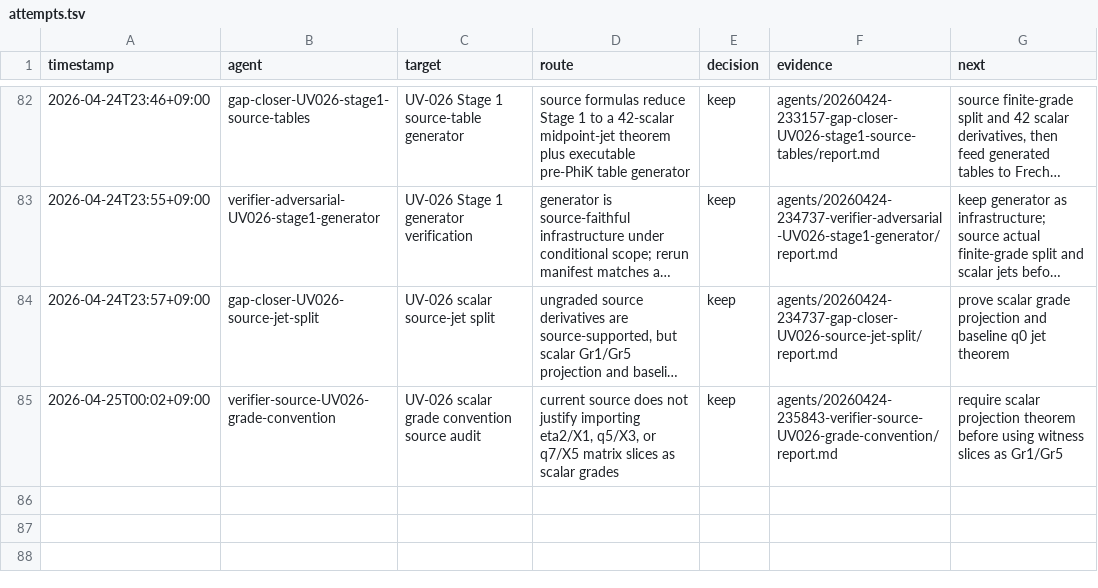
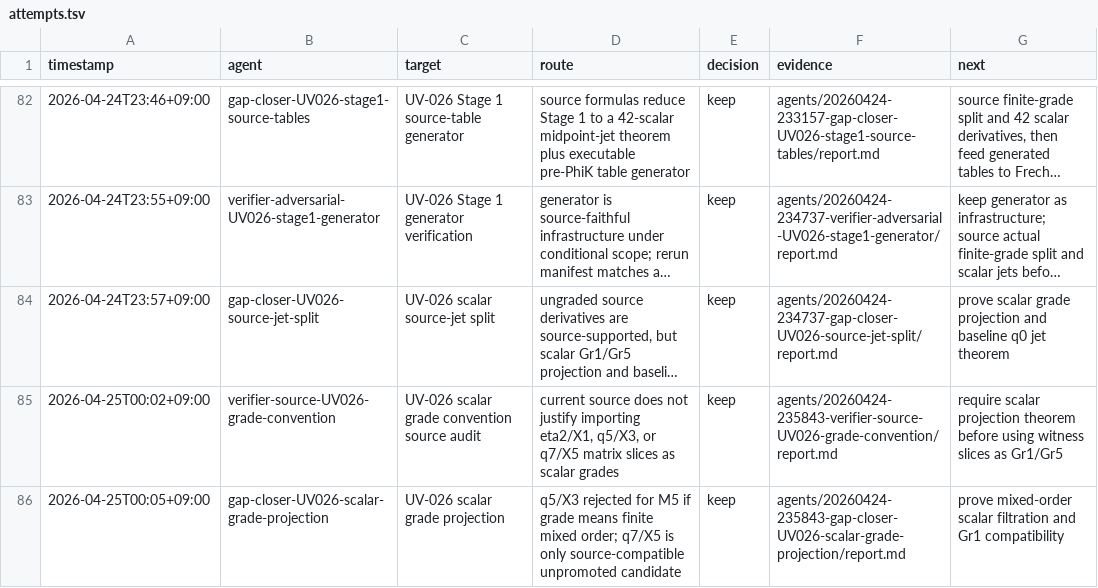
Before and after one commit to johnnyshields/riemann2, a TSV file: rh/teams/20260424-145329-research-team-fundamental-C-D/attempts.tsv, drawn as a sheet; only a part is shown, gaps mark what is left out; long unchanged cells end in …; the diff names each change by its address in the sheet, - before the commit and + after, or states it on an @@ line.

Commit message:
capture UV-026 scalar grade reduction

```diff
--- a/rh/teams/20260424-145329-research-team-fundamental-C-D/attempts.tsv
+++ b/rh/teams/20260424-145329-research-team-fundamental-C-D/attempts.tsv
+row 86: 2026-04-25T00:05+09:00 | gap-closer-UV026-scalar-grade-projection | UV-026 scalar grade projection | q5/X3 rejected for M5 if grade means finite mixed order; q7/X5 is only source-compatible unpromoted candidate | keep | agents/20260424-235843-gap-closer-UV026-scalar-grade-projection/report.md | prove mixed-order scalar filtration and Gr1 compatibility
```
Also changed, not shown: 8 other files.
